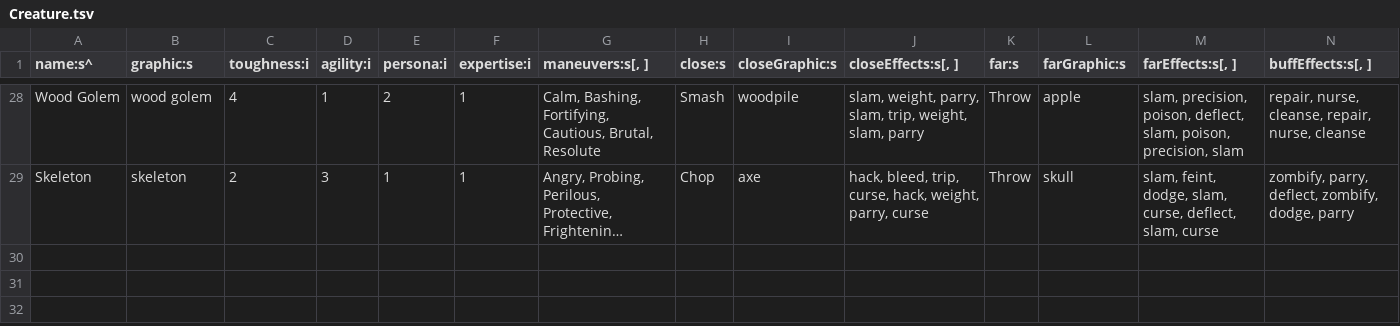
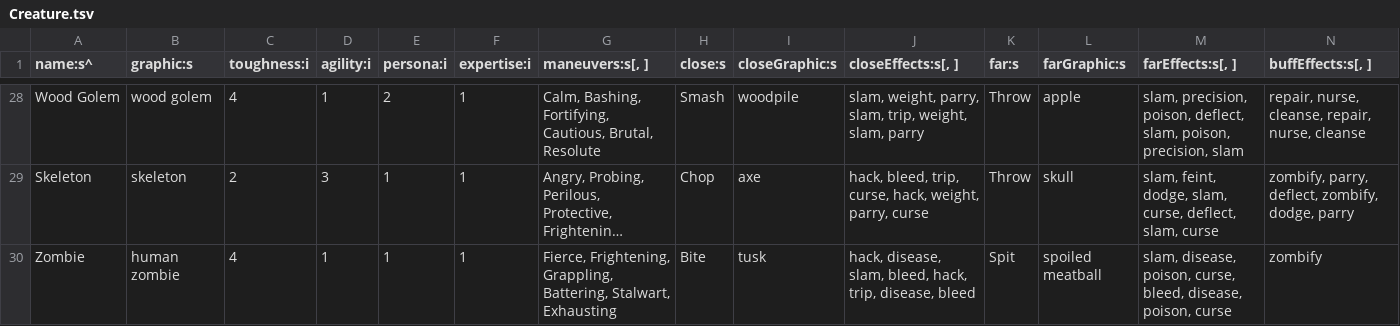
Before and after one commit to tommyettinger/BeneathContempt, a TSV file: data/Creature.tsv, drawn as a sheet; only a part is shown, gaps mark what is left out; long unchanged cells end in …; rows hold the shown columns only; the diff names each change by its address in the sheet, - before the commit and + after, or states it on an @@ line.

Commit message:
Zombie!

```diff
--- a/data/Creature.tsv
+++ b/data/Creature.tsv
+row 30: Zombie | human zombie | 4 | 1 | 1 | 1 | Fierce, Frightening, Grappling, Battering, Stalwart, Exhausting | Bite | tusk | hack, disease, slam, bleed, hack, trip, disease, bleed | Spit | spoiled meatball | slam, disease, poison, curse, bleed, disease, poison, curse | zombify
```
